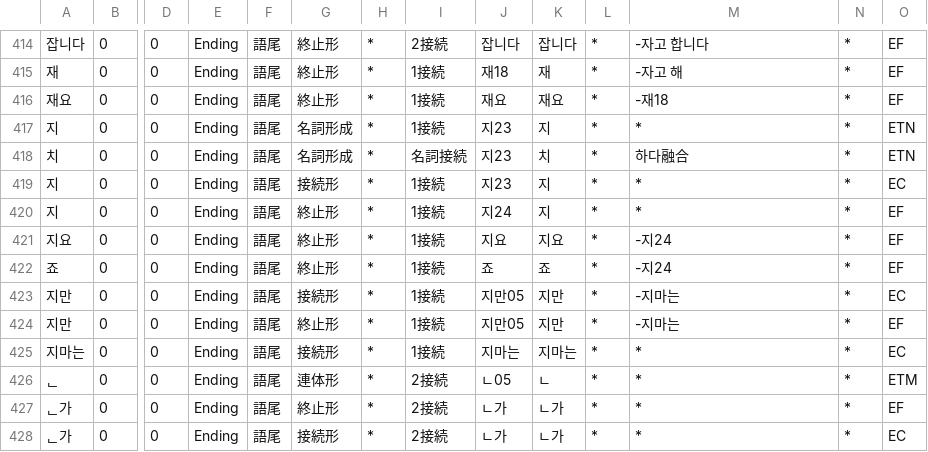
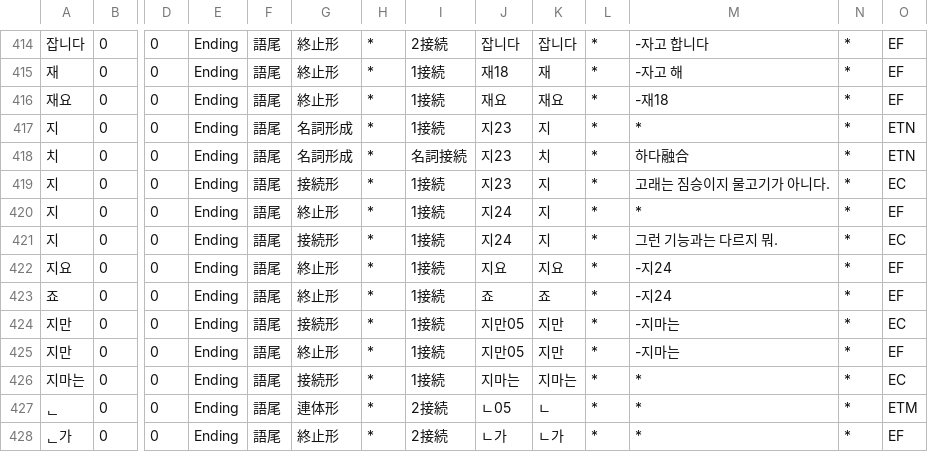
Before and after one commit to okikirmui/handic, a CSV file: seed/Ending.csv, drawn as a sheet; only a part is shown, gaps mark what is left out; the shorter side is filled out with more unchanged rows; rows hold the shown columns only; the diff names each change by its address in the sheet, - before the commit and + after, or states it on an @@ line.

```diff
--- a/seed/Ending.csv
+++ b/seed/Ending.csv
-M419: *
+M419: 고래는 짐승이지 물고기가 아니다.
+row 421: 지 | 0 | 0 | Ending | 語尾 | 接続形 | * | 1接続 | 지24 | 지 | * | 그런 기능과는 다르지 뭐. | * | EC
```
Also changed, not shown: seed/Noun.supplement.name.csv, 1 other file.
